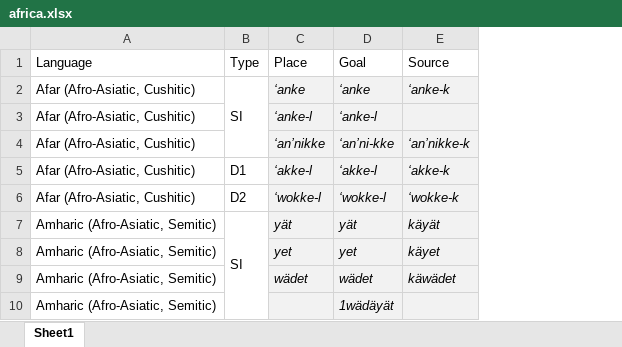
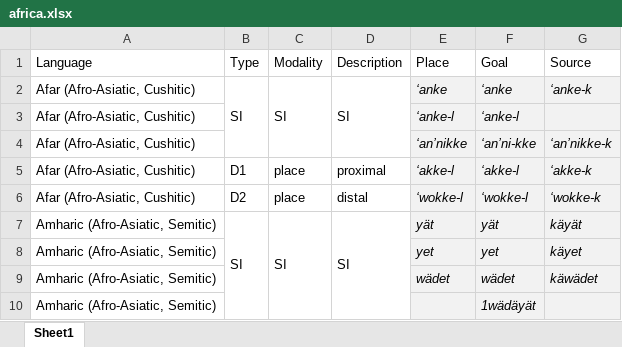
Before and after one commit to mahowak/deictic_adverbs, an Excel workbook: readable_data_tables/africa.xlsx, sheet Sheet1, drawn as a sheet; only a part is shown; values as stored, in another font and other column widths than the file's, no borders; the diff names each change by its address in the sheet, - before the commit and + after, or states it on an @@ line.

Commit message:
Add files via upload

```diff
--- a/readable_data_tables/africa.xlsx (sheet Sheet1)
+++ b/readable_data_tables/africa.xlsx (sheet Sheet1)
+column C (Modality), rows 2-7: SI |  |  | place | place | SI
+column D (Description), rows 2-7: SI |  |  | proximal | distal | SI
```
